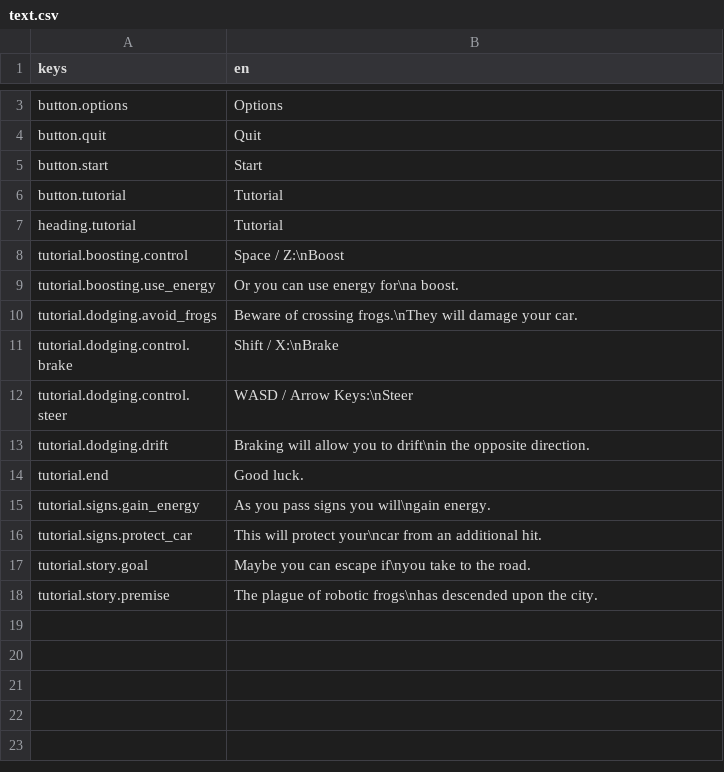
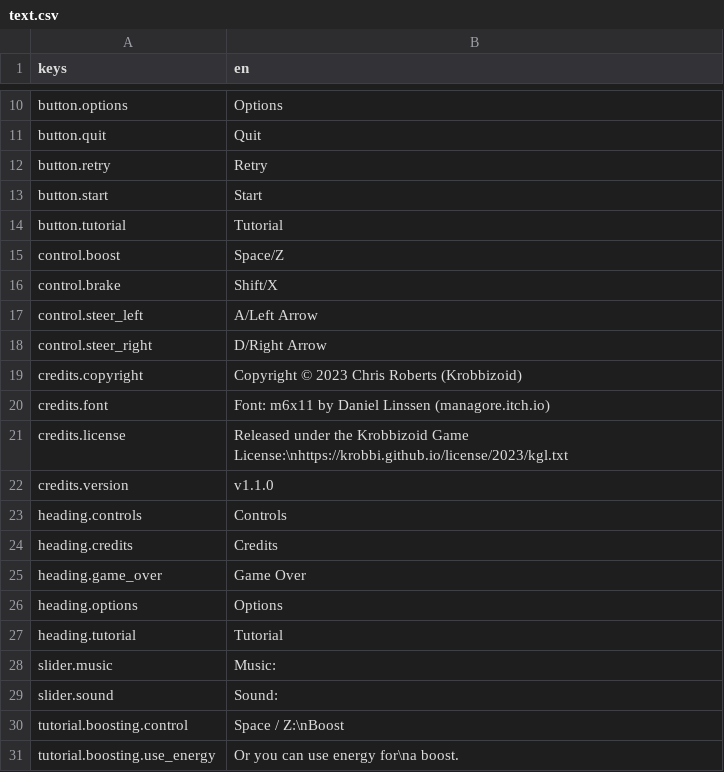
Before and after one commit to krobbi/afrogalypse, a CSV file: resources/translations/text.csv, drawn as a sheet; only a part is shown, gaps mark what is left out; the shorter side is filled out with more unchanged rows; the diff covers the shown part only; the diff names each change by its address in the sheet, - before the commit and + after, or states it on an @@ line.

```diff
--- a/resources/translations/text.csv
+++ b/resources/translations/text.csv
+row 12: button.retry | Retry
+row 15: control.boost | Space/Z
+row 16: control.brake | Shift/X
+row 17: control.steer_left | A/Left Arrow
+row 18: control.steer_right | D/Right Arrow
+row 19: credits.copyright | Copyright © 2023 Chris Roberts (Krobbizoid)
+row 20: credits.font | Font: m6x11 by Daniel Linssen (managore.itch.io)
+row 21: credits.license | Released under the Krobbizoid Game License:\nhttps://krobbi.github.io/license/2023/kgl.txt
+row 22: credits.version | v1.1.0
+row 23: heading.controls | Controls
+row 24: heading.credits | Credits
+row 25: heading.game_over | Game Over
+row 26: heading.options | Options
+row 28: slider.music | Music:
+row 29: slider.sound | Sound:
```
Also changed, not shown: 7 added rows elsewhere in this file, 6 other files.
